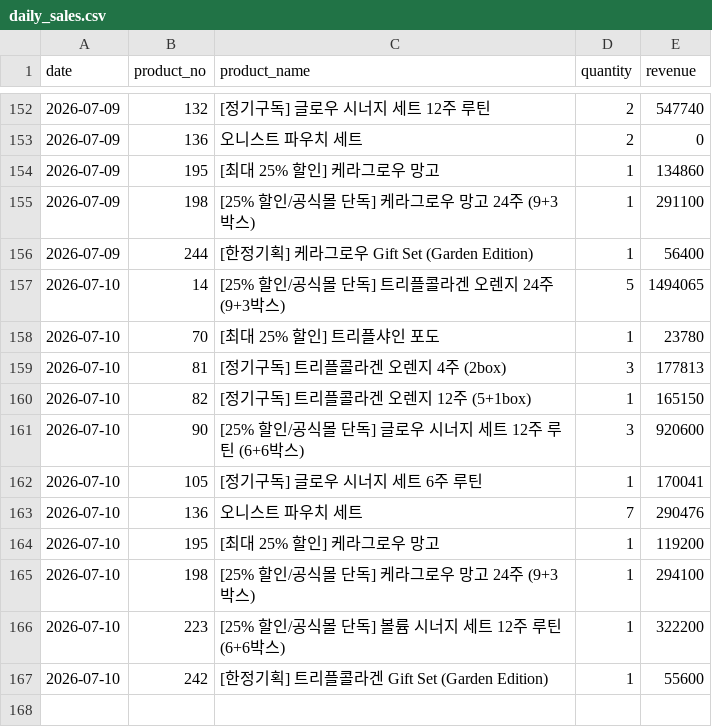
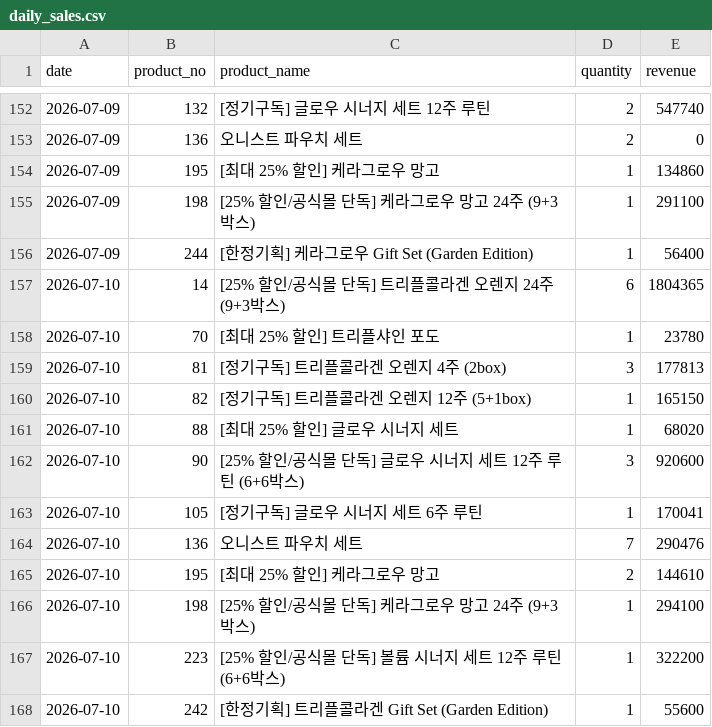
Before and after one commit to kaioh1010/cafe24-tracker, a CSV file: data/daily_sales.csv, drawn as a sheet; only a part is shown, gaps mark what is left out.

```diff
--- a/data/daily_sales.csv
+++ b/data/daily_sales.csv
@@ -156,3 +156,3 @@ date,product_no,product_name,quantity,revenue
 2026-07-09,244,[한정기획] 케라그로우 Gift Set (Garden Edition),1,56400
-2026-07-10,14,[25% 할인/공식몰 단독] 트리플콜라겐 오렌지 24주 (9+3박스),5,1494065
+2026-07-10,14,[25% 할인/공식몰 단독] 트리플콜라겐 오렌지 24주 (9+3박스),6,1804365
 2026-07-10,70,[최대 25% 할인] 트리플샤인 포도,1,23780
@@ -160,2 +160,3 @@ date,product_no,product_name,quantity,revenue
 2026-07-10,82,[정기구독] 트리플콜라겐 오렌지 12주 (5+1box),1,165150
+2026-07-10,88,[최대 25% 할인] 글로우 시너지 세트,1,68020
 2026-07-10,90,[25% 할인/공식몰 단독] 글로우 시너지 세트  12주 루틴 (6+6박스),3,920600
@@ -163,3 +164,3 @@ date,product_no,product_name,quantity,revenue
 2026-07-10,136,오니스트 파우치 세트,7,290476
-2026-07-10,195,[최대 25% 할인] 케라그로우 망고,1,119200
+2026-07-10,195,[최대 25% 할인] 케라그로우 망고,2,144610
 2026-07-10,198,[25% 할인/공식몰 단독] 케라그로우 망고 24주 (9+3박스),1,294100
```
